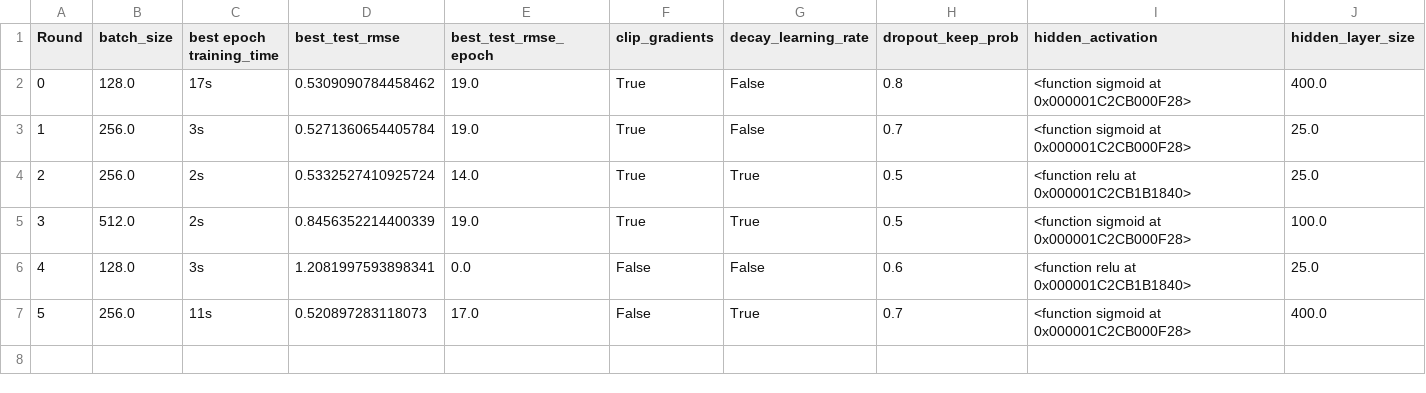
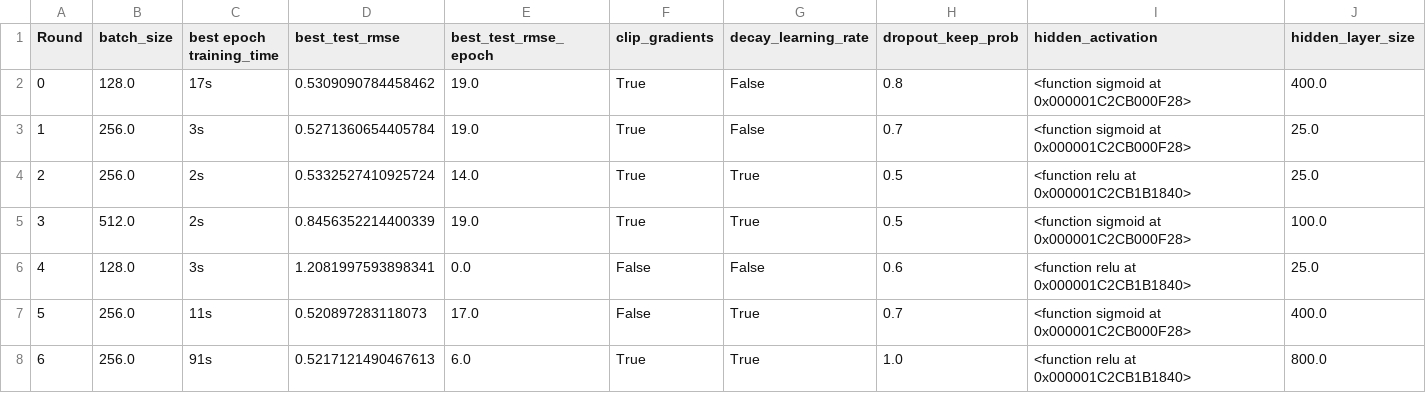
Before and after one commit to chrisg1622/UCL_IRDM_2017_GROUP_37, a CSV file: output/NeuralNetworkOptimizationV2.csv, drawn as a sheet; only a part is shown; rows hold the shown columns only; the diff names each change by its address in the sheet, - before the commit and + after, or states it on an @@ line.

Commit message:
updated Neural Net Optimization v2

```diff
--- a/output/NeuralNetworkOptimizationV2.csv
+++ b/output/NeuralNetworkOptimizationV2.csv
+row 8: 6 | 256.0 | 91s | 0.5217121490467613 | 6.0 | True | True | 1.0 | <function relu at 0x000001C2CB1B1840> | 800.0
```
